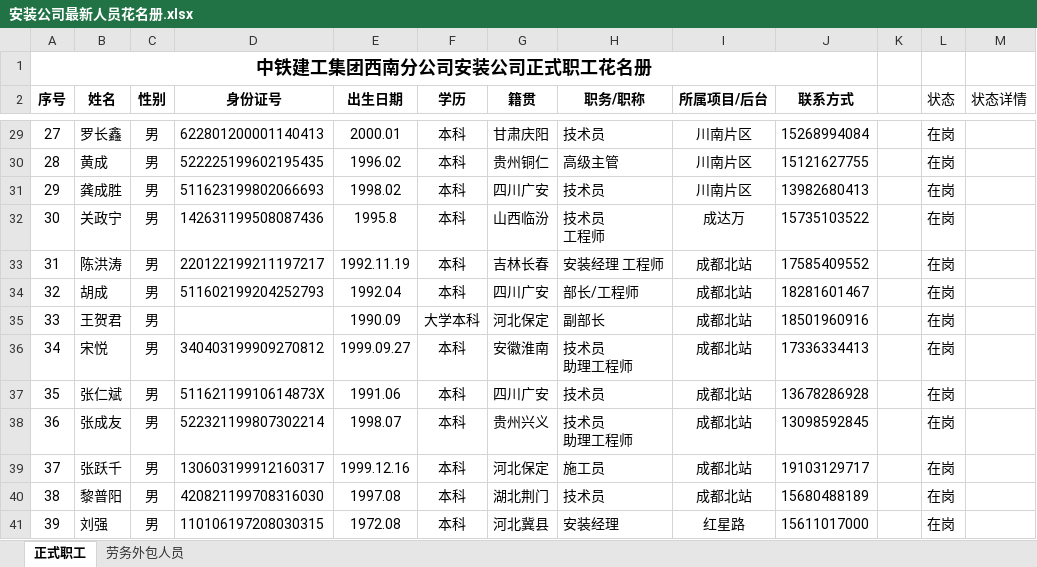
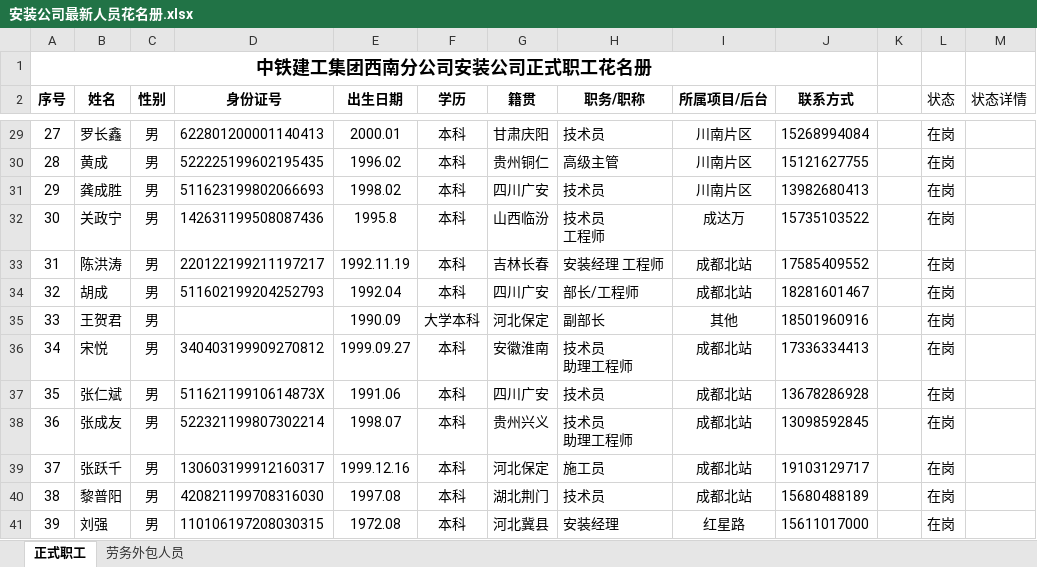
Before and after one commit to USHOUD/personnel-api, an Excel workbook: data/安装公司最新人员花名册.xlsx, sheet 正式职工, drawn as a sheet; only a part is shown, gaps mark what is left out; values as stored, in another font and other column widths than the file's, no borders; the diff names each change by its address in the sheet, - before the commit and + after, or states it on an @@ line.

```diff
--- a/data/安装公司最新人员花名册.xlsx (sheet 正式职工)
+++ b/data/安装公司最新人员花名册.xlsx (sheet 正式职工)
-I35 (所属项目/后台): 成都北站
+I35 (所属项目/后台): 其他
```
Also changed, not shown: sheet 劳务外包人员.
